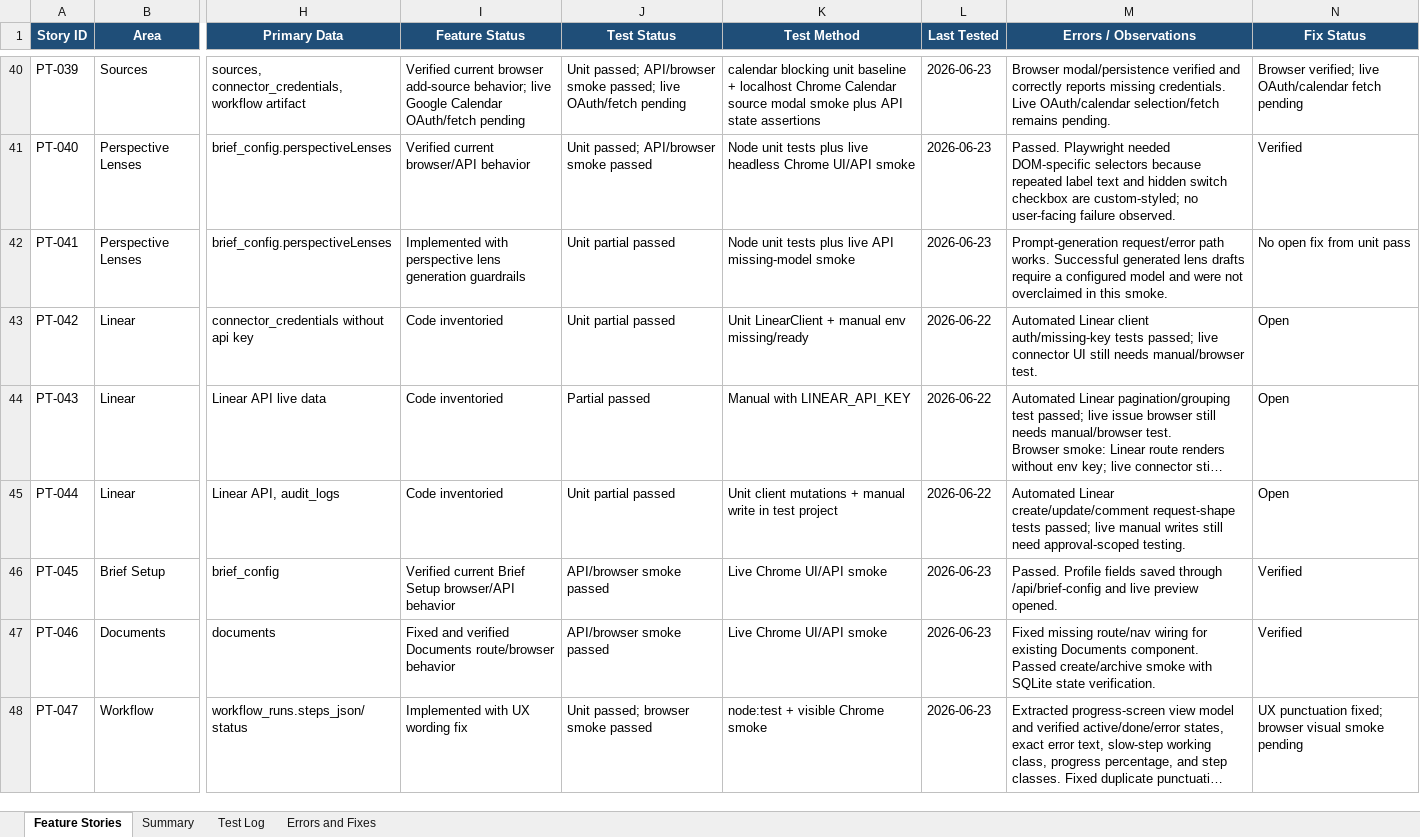
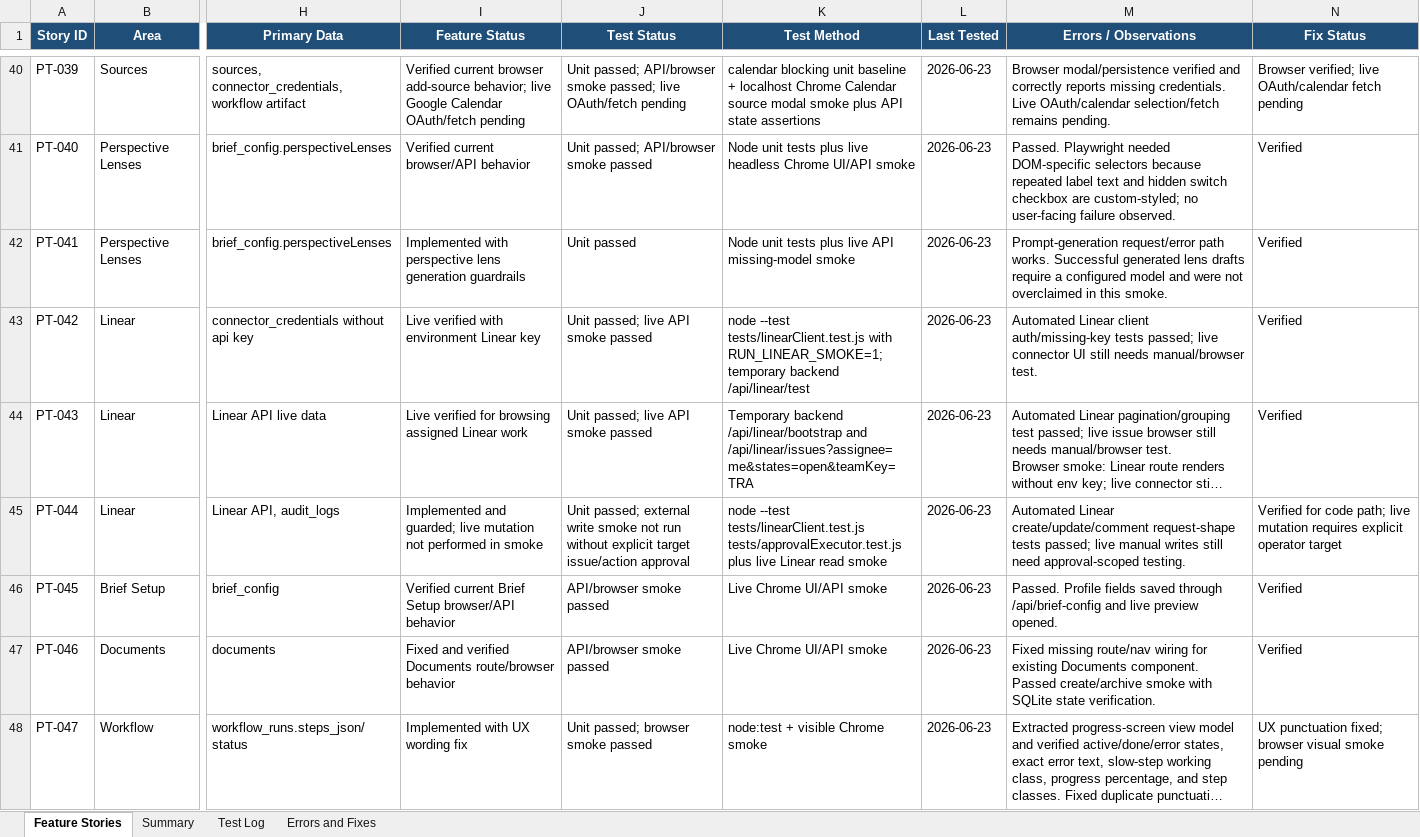
Before and after one commit to Transformation-Agency/pillar-time, an Excel workbook: docs/pillar-time-feature-user-story-tracker.xlsx, sheet Feature Stories, drawn as a sheet; only a part is shown, gaps mark what is left out; long unchanged cells end in …; values as stored, in another font and other column widths than the file's, no borders; table styles not drawn; the diff covers the shown part only; the diff names each change by its address in the sheet, - before the commit and + after, or states it on an @@ line.

```diff
--- a/docs/pillar-time-feature-user-story-tracker.xlsx (sheet Feature Stories)
+++ b/docs/pillar-time-feature-user-story-tracker.xlsx (sheet Feature Stories)
-J42 (Test Status): Unit partial passed
+J42 (Test Status): Unit passed
-N42 (Fix Status): No open fix from unit pass
+N42 (Fix Status): Verified
-I43 (Feature Status): Code inventoried
+I43 (Feature Status): Live verified with environment Linear key
-J43 (Test Status): Unit partial passed
+J43 (Test Status): Unit passed; live API smoke passed
-K43 (Test Method): Unit LinearClient + manual env missing/ready
+K43 (Test Method): node --test tests/linearClient.test.js with RUN_LINEAR_SMOKE=1; temporary backend /api/linear/test
-L43:L45 (Last Tested): 2026-06-22
+L43:L45 (Last Tested): 2026-06-23
-N43:N44 (Fix Status): Open
+N43:N44 (Fix Status): Verified
-I44 (Feature Status): Code inventoried
+I44 (Feature Status): Live verified for browsing assigned Linear work
-J44 (Test Status): Partial passed
+J44 (Test Status): Unit passed; live API smoke passed
-K44 (Test Method): Manual with LINEAR_API_KEY
+K44 (Test Method): Temporary backend /api/linear/bootstrap and /api/linear/issues?assignee=me&states=open&teamKey=TRA
-I45 (Feature Status): Code inventoried
+I45 (Feature Status): Implemented and guarded; live mutation not performed in smoke
-J45 (Test Status): Unit partial passed
+J45 (Test Status): Unit passed; external write smoke not run without explicit target issue/action approval
-K45 (Test Method): Unit client mutations + manual write in test project
+K45 (Test Method): node --test tests/linearClient.test.js tests/approvalExecutor.test.js plus live Linear read smoke
-N45 (Fix Status): Open
+N45 (Fix Status): Verified for code path; live mutation requires explicit operator target
```
Also changed, not shown: 42 edited cells elsewhere in this sheet, sheet Test Log, sheet Errors and Fixes, sheet Summary, 2 other files.
